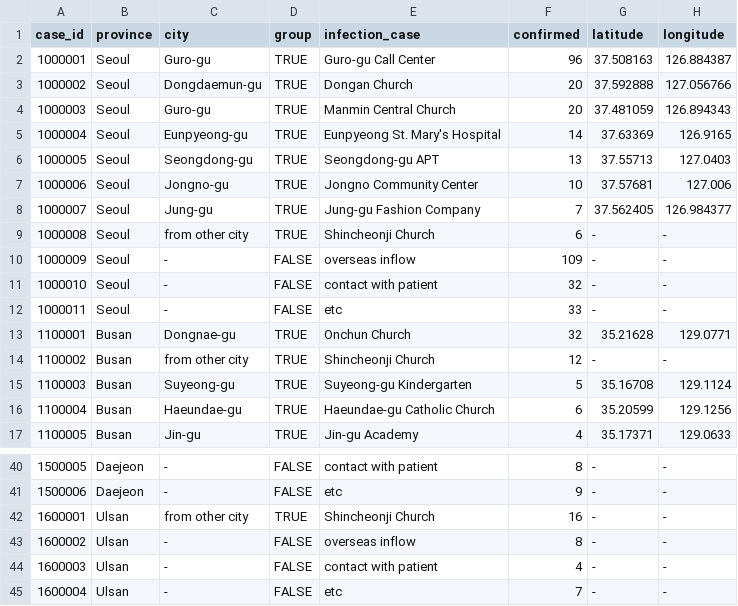
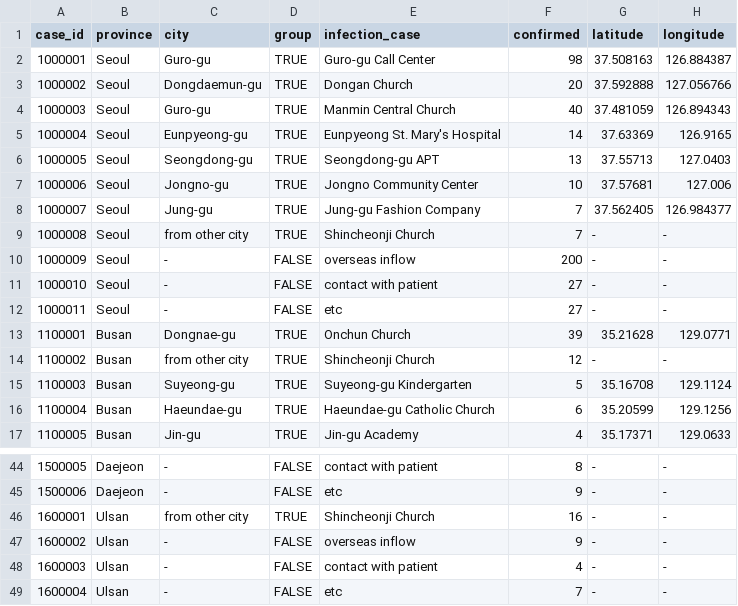
Before and after one commit to danaing/Data-Science-for-COVID-19, a CSV file: dataset/Case.csv, drawn as a sheet; only a part is shown, gaps mark what is left out; the diff covers the shown part only.

```diff
--- a/dataset/Case.csv
+++ b/dataset/Case.csv
@@ -1,5 +1,5 @@
 case_id,province,city,group,infection_case,confirmed,latitude,longitude
-1000001,Seoul,Guro-gu,TRUE,Guro-gu Call Center,96,37.508163,126.884387
+1000001,Seoul,Guro-gu,TRUE,Guro-gu Call Center,98,37.508163,126.884387
 1000002,Seoul,Dongdaemun-gu,TRUE,Dongan Church,20,37.592888,127.056766
-1000003,Seoul,Guro-gu,TRUE,Manmin Central Church,20,37.481059,126.894343
+1000003,Seoul,Guro-gu,TRUE,Manmin Central Church,40,37.481059,126.894343
 1000004,Seoul,Eunpyeong-gu,TRUE,Eunpyeong St. Mary's Hospital,14,37.63369,126.9165
@@ -8,7 +8,7 @@ case_id,province,city,group,infection_case,confirmed,latitude,longitude
 1000007,Seoul,Jung-gu,TRUE,Jung-gu Fashion Company,7,37.562405,126.984377
-1000008,Seoul,from other city,TRUE,Shincheonji Church,6,-,-
-1000009,Seoul,-,FALSE,overseas inflow,109,-,-
-1000010,Seoul,-,FALSE,contact with patient,32,-,-
-1000011,Seoul,-,FALSE,etc,33,-,-
-1100001,Busan,Dongnae-gu,TRUE,Onchun Church,32,35.21628,129.0771
+1000008,Seoul,from other city,TRUE,Shincheonji Church,7,-,-
+1000009,Seoul,-,FALSE,overseas inflow,200,-,-
+1000010,Seoul,-,FALSE,contact with patient,27,-,-
+1000011,Seoul,-,FALSE,etc,27,-,-
+1100001,Busan,Dongnae-gu,TRUE,Onchun Church,39,35.21628,129.0771
 1100002,Busan,from other city,TRUE,Shincheonji Church,12,-,-
@@ -42,3 +46,3 @@ case_id,province,city,group,infection_case,confirmed,latitude,longitude
 1600001,Ulsan,from other city,TRUE,Shincheonji Church,16,-,-
-1600002,Ulsan,-,FALSE,overseas inflow,8,-,-
+1600002,Ulsan,-,FALSE,overseas inflow,9,-,-
 1600003,Ulsan,-,FALSE,contact with patient,4,-,-
```
Also changed, not shown: 8 added rows and 101 edited cells elsewhere in this file, dataset/SearchTrend.csv, dataset/Time.csv, 11 other files.
